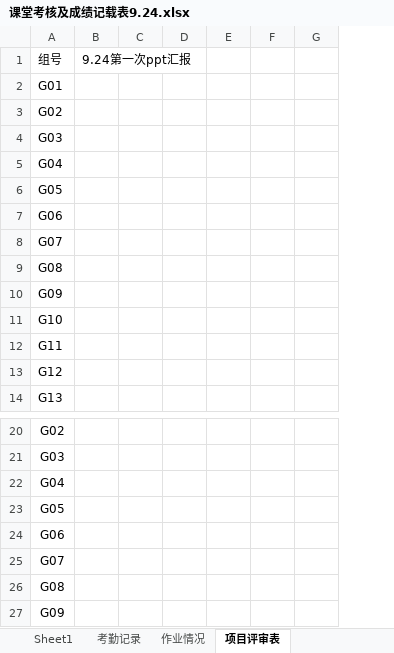
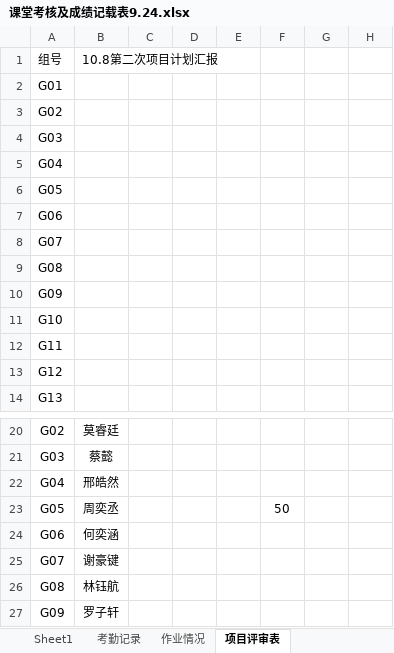
Before and after one commit to Tianmua0/2024-, an Excel workbook: 2024软件工程数据统计/课堂考核及成绩记载表9.24.xlsx, sheet 项目评审表, drawn as a sheet; only a part is shown, gaps mark what is left out; values as stored, in another font and other column widths than the file's, no borders; addresses are those after the commit; the diff names each change by its address in the sheet, - before the commit and + after, or states it on an @@ line.

```diff
--- a/2024软件工程数据统计/课堂考核及成绩记载表9.24.xlsx (sheet 项目评审表)
+++ b/2024软件工程数据统计/课堂考核及成绩记载表9.24.xlsx (sheet 项目评审表)
+column B, row 1: 10.8第二次项目计划汇报; rows 20-27: 莫睿廷 | 蔡懿 | 邢皓然 | 周奕丞 | 何奕涵 | 谢豪键 | 林钰航 | 罗子轩
-C1: 9.24第一次ppt汇报
+C1: (empty)
-F23: (empty)
+F23: 50
```
Also changed, not shown: sheet 作业情况, sheet 考勤记录.
